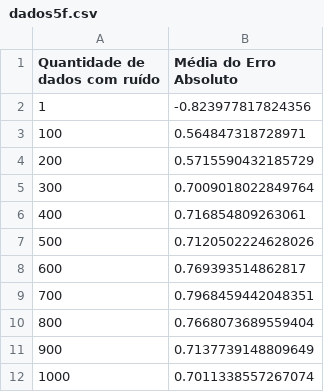
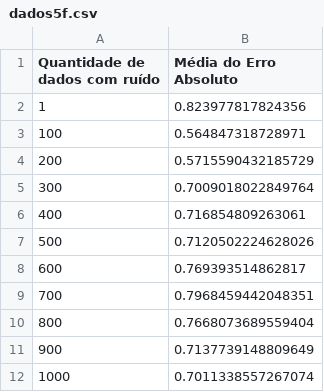
Before and after one commit to alemagno10/Rating-Foresight, a CSV file: data/dados5f.csv, drawn as a sheet.

```diff
--- a/data/dados5f.csv
+++ b/data/dados5f.csv
@@ -1,3 +1,3 @@
 Quantidade de dados com ruído,Média do Erro Absoluto
-1,-0.823977817824356
+1,0.823977817824356
 100,0.564847318728971
```
Also changed, not shown: 2 other files.
